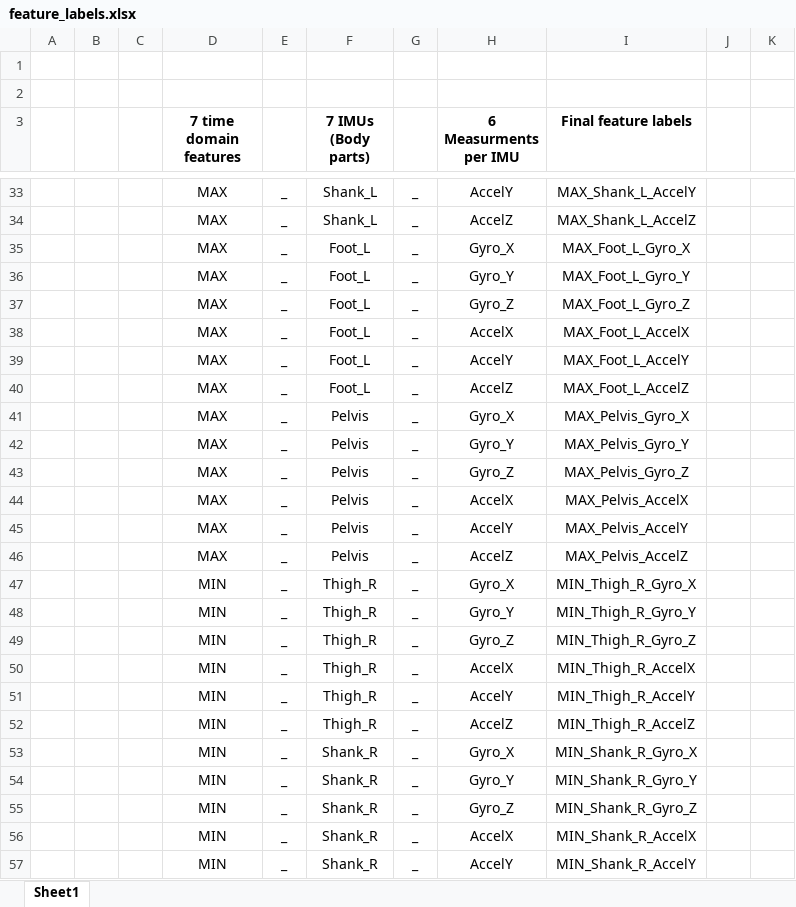
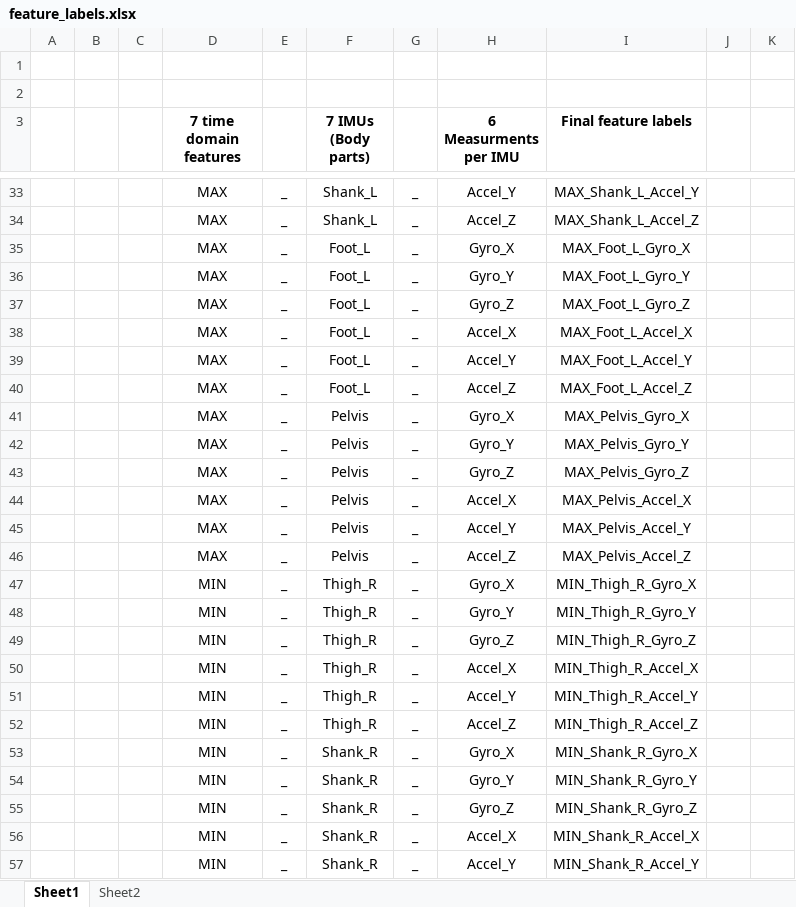
Before and after one commit to ZiadAbass/prosthetic-predictor, an Excel workbook: feature_labels.xlsx, sheet Sheet1, drawn as a sheet; only a part is shown, gaps mark what is left out; values as stored, in another font and other column widths than the file's, no borders; the diff covers the shown part only; the diff names each change by its address in the sheet, - before the commit and + after, or states it on an @@ line.

```diff
--- a/feature_labels.xlsx (sheet Sheet1)
+++ b/feature_labels.xlsx (sheet Sheet1)
+sheet tab: Sheet2
-H33 (6 Measurments per IMU): AccelY
+H33 (6 Measurments per IMU): Accel_Y
-I33 (Final feature labels): MAX_Shank_L_AccelY
+I33 (Final feature labels): MAX_Shank_L_Accel_Y
-H34 (6 Measurments per IMU): AccelZ
+H34 (6 Measurments per IMU): Accel_Z
-I34 (Final feature labels): MAX_Shank_L_AccelZ
+I34 (Final feature labels): MAX_Shank_L_Accel_Z
-H38 (6 Measurments per IMU): AccelX
+H38 (6 Measurments per IMU): Accel_X
-I38 (Final feature labels): MAX_Foot_L_AccelX
+I38 (Final feature labels): MAX_Foot_L_Accel_X
-H39 (6 Measurments per IMU): AccelY
+H39 (6 Measurments per IMU): Accel_Y
-I39 (Final feature labels): MAX_Foot_L_AccelY
+I39 (Final feature labels): MAX_Foot_L_Accel_Y
-H40 (6 Measurments per IMU): AccelZ
+H40 (6 Measurments per IMU): Accel_Z
-I40 (Final feature labels): MAX_Foot_L_AccelZ
+I40 (Final feature labels): MAX_Foot_L_Accel_Z
-H44 (6 Measurments per IMU): AccelX
+H44 (6 Measurments per IMU): Accel_X
-I44 (Final feature labels): MAX_Pelvis_AccelX
+I44 (Final feature labels): MAX_Pelvis_Accel_X
-H45 (6 Measurments per IMU): AccelY
+H45 (6 Measurments per IMU): Accel_Y
-I45 (Final feature labels): MAX_Pelvis_AccelY
+I45 (Final feature labels): MAX_Pelvis_Accel_Y
-H46 (6 Measurments per IMU): AccelZ
+H46 (6 Measurments per IMU): Accel_Z
-I46 (Final feature labels): MAX_Pelvis_AccelZ
+I46 (Final feature labels): MAX_Pelvis_Accel_Z
-H50 (6 Measurments per IMU): AccelX
+H50 (6 Measurments per IMU): Accel_X
-I50 (Final feature labels): MIN_Thigh_R_AccelX
+I50 (Final feature labels): MIN_Thigh_R_Accel_X
-H51 (6 Measurments per IMU): AccelY
+H51 (6 Measurments per IMU): Accel_Y
-I51 (Final feature labels): MIN_Thigh_R_AccelY
+I51 (Final feature labels): MIN_Thigh_R_Accel_Y
-H52 (6 Measurments per IMU): AccelZ
+H52 (6 Measurments per IMU): Accel_Z
-I52 (Final feature labels): MIN_Thigh_R_AccelZ
+I52 (Final feature labels): MIN_Thigh_R_Accel_Z
-H56 (6 Measurments per IMU): AccelX
+H56 (6 Measurments per IMU): Accel_X
-I56 (Final feature labels): MIN_Shank_R_AccelX
+I56 (Final feature labels): MIN_Shank_R_Accel_X
-H57 (6 Measurments per IMU): AccelY
+H57 (6 Measurments per IMU): Accel_Y
-I57 (Final feature labels): MIN_Shank_R_AccelY
+I57 (Final feature labels): MIN_Shank_R_Accel_Y
```
Also changed, not shown: 268 edited cells elsewhere in this sheet, 9 other files.
